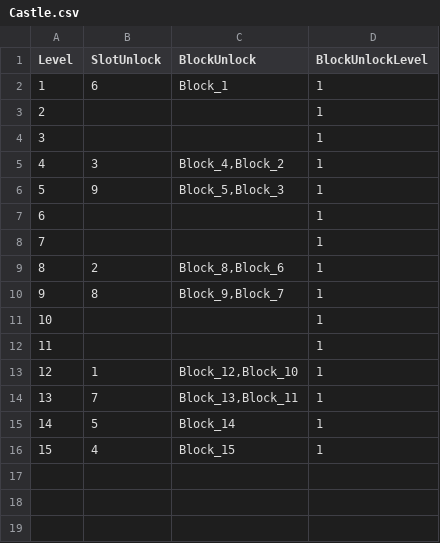
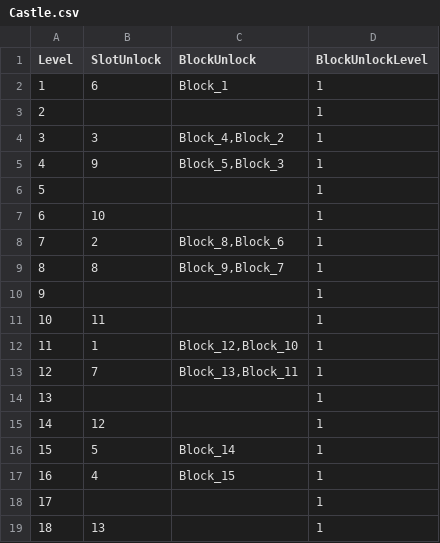
Before and after one commit to CapstoneProjectCastleDefense/GrowCastle, a CSV file: Assets/Resources/BlueprintData/Castle.csv, drawn as a sheet; addresses are those after the commit; the diff names each change by its address in the sheet, - before the commit and + after, or states it on an @@ line.

```diff
--- a/Assets/Resources/BlueprintData/Castle.csv
+++ b/Assets/Resources/BlueprintData/Castle.csv
@@ column A (Level) renumbered between rows 3 and 17 @@
-B7 (SlotUnlock): (empty)
+B7 (SlotUnlock): 10
-B11 (SlotUnlock): (empty)
+B11 (SlotUnlock): 11
@@ row 3 moved to row 14: 13 @@
+row 15: 14 | 12 |  | 1
+row 18: 17 |  |  | 1
+row 19: 18 | 13 |  | 1
```
Also changed, not shown: Assets/Resources/BlueprintData/Slot.csv, 45 other files.
